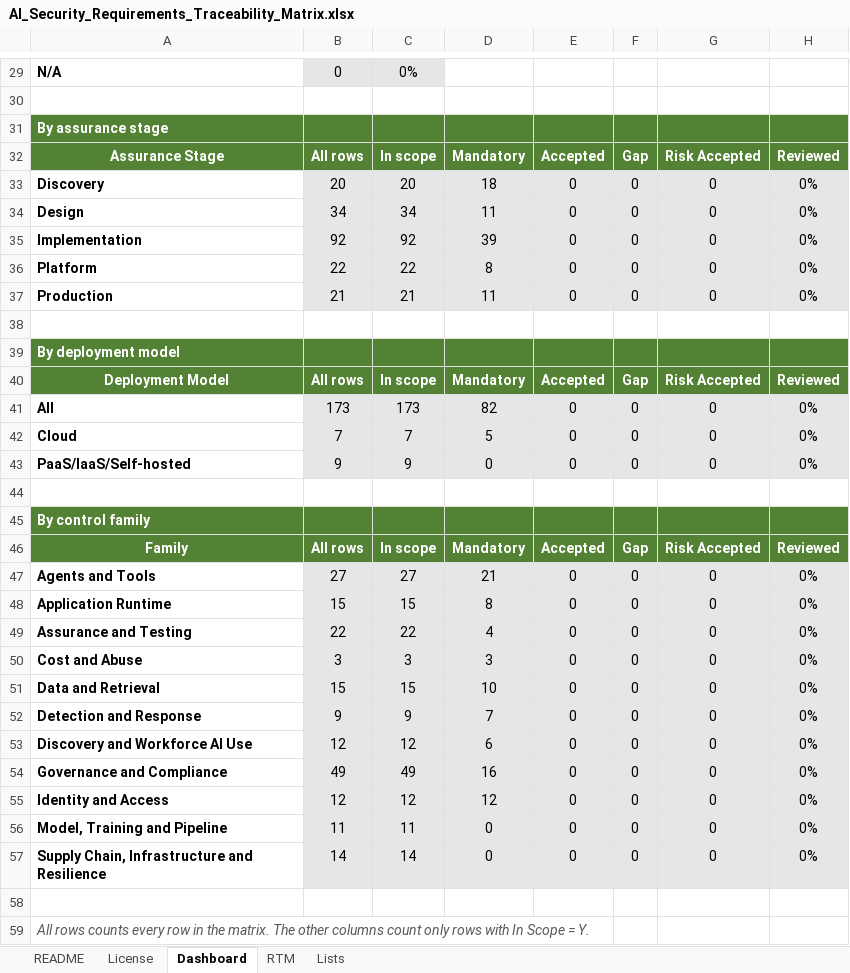
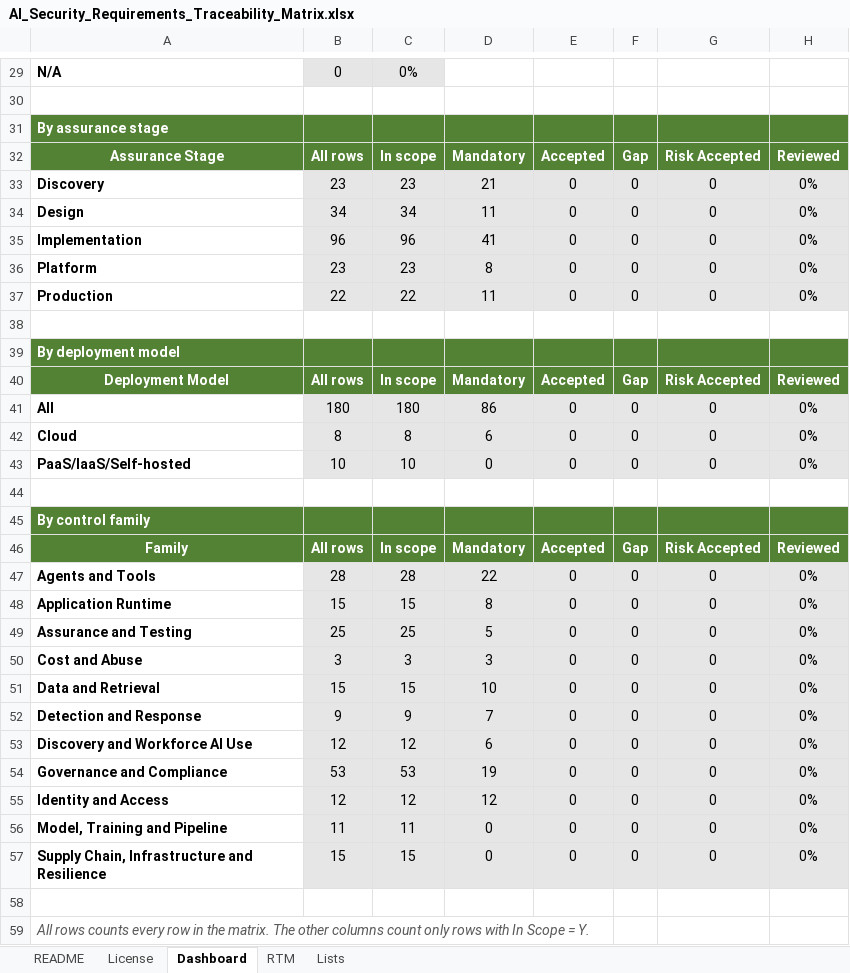
Before and after one commit to nachi065/AI-Security-Wiki, an Excel workbook: source/25_Templates/AI_Security_Requirements_Traceability_Matrix.xlsx, sheet Dashboard, drawn as a sheet; only a part is shown, gaps mark what is left out; values as stored, in another font and other column widths than the file's, no borders; the diff covers the shown part only; the diff names each change by its address in the sheet, - before the commit and + after, or states it on an @@ line.

```diff
--- a/source/25_Templates/AI_Security_Requirements_Traceability_Matrix.xlsx (sheet Dashboard)
+++ b/source/25_Templates/AI_Security_Requirements_Traceability_Matrix.xlsx (sheet Dashboard)
-B33: 20
+B33: 23
-C33: 20
+C33: 23
-D33: 18
+D33: 21
-B35: 92
+B35: 96
-C35: 92
+C35: 96
-D35: 39
+D35: 41
-B36: 22
+B36: 23
-C36: 22
+C36: 23
-B37: 21
+B37: 22
-C37: 21
+C37: 22
-B41: 173
+B41: 180
-C41: 173
+C41: 180
-D41: 82
+D41: 86
-B42: 7
+B42: 8
-C42: 7
+C42: 8
-D42: 5
+D42: 6
-B43: 9
+B43: 10
-C43: 9
+C43: 10
-B47: 27
+B47: 28
-C47: 27
+C47: 28
-D47: 21
+D47: 22
-B49: 22
+B49: 25
-C49: 22
+C49: 25
-D49: 4
+D49: 5
-B54: 49
+B54: 53
-C54: 49
+C54: 53
-D54: 16
+D54: 19
-B57: 14
+B57: 15
-C57: 14
+C57: 15
```
Also changed, not shown: 5 edited cells elsewhere in this sheet, sheet RTM, sheet README, sheet License, formulas that keep their value, hidden cells, source/25_Templates/AI_Risk_Register_Template.xlsx, source/25_Templates/AI_Security_Audit_and_Evidence_Checklist.xlsx, 10 other files.
